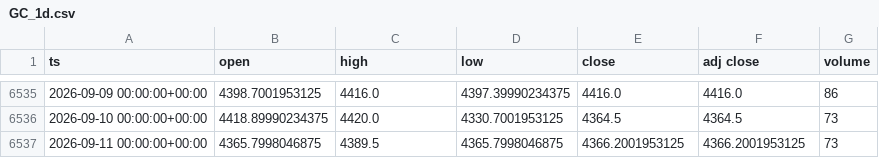
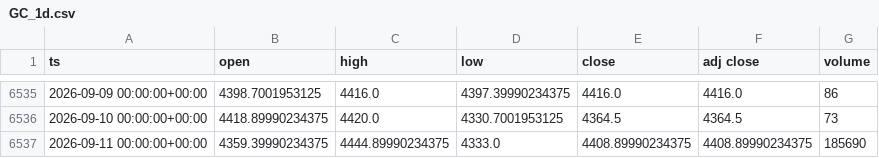
Before and after one commit to dayfartrade/north, a CSV file: data/gc/GC_1d.csv, drawn as a sheet; only a part is shown, gaps mark what is left out.

```diff
--- a/data/gc/GC_1d.csv
+++ b/data/gc/GC_1d.csv
@@ -6536,2 +6536,2 @@ ts,open,high,low,close,adj close,volume
 2026-09-10 00:00:00+00:00,4418.89990234375,4420.0,4330.7001953125,4364.5,4364.5,73
-2026-09-11 00:00:00+00:00,4365.7998046875,4389.5,4365.7998046875,4366.2001953125,4366.2001953125,73
+2026-09-11 00:00:00+00:00,4359.39990234375,4444.89990234375,4333.0,4408.89990234375,4408.89990234375,185690
```
